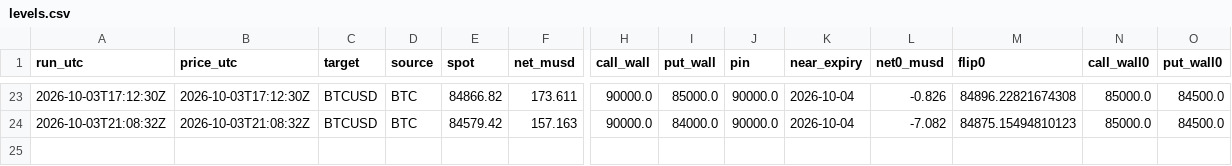
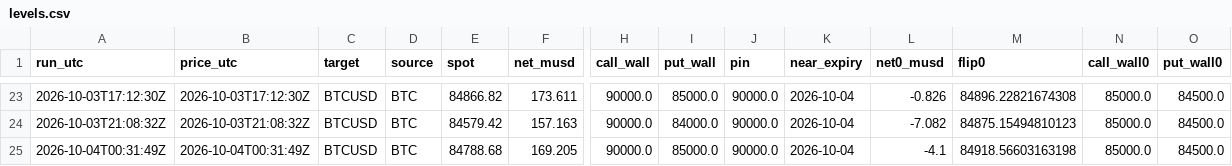
Before and after one commit to aoimiku/gex-levels, a CSV file: data/history/levels.csv, drawn as a sheet; only a part is shown, gaps mark what is left out; rows hold the shown columns only; the diff names each change by its address in the sheet, - before the commit and + after, or states it on an @@ line.

```diff
--- a/data/history/levels.csv
+++ b/data/history/levels.csv
+row 25: 2026-10-04T00:31:49Z | 2026-10-04T00:31:49Z | BTCUSD | BTC | 84788.68 | 169.205 | 90000.0 | 85000.0 | 90000.0 | 2026-10-04 | -4.1 | 84918.56603163198 | 85000.0 | 84500.0
```
Also changed, not shown: 6 other files.
